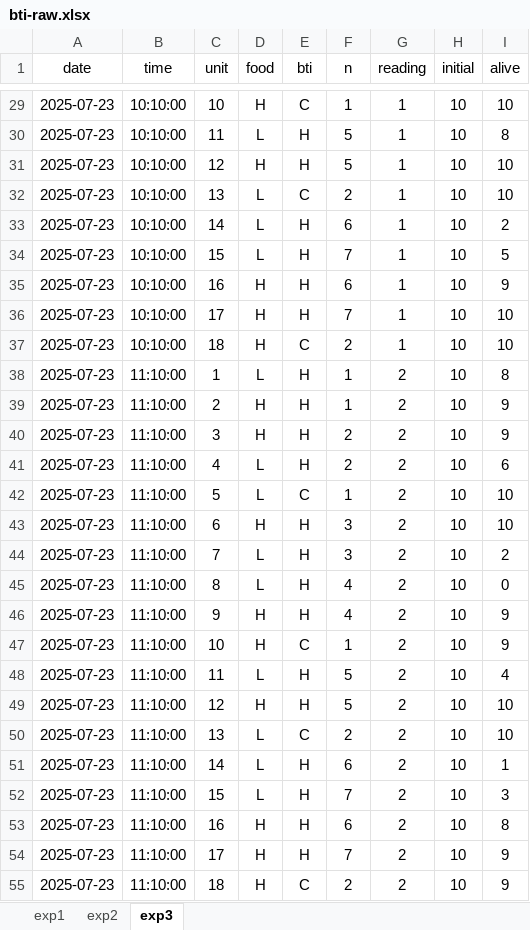
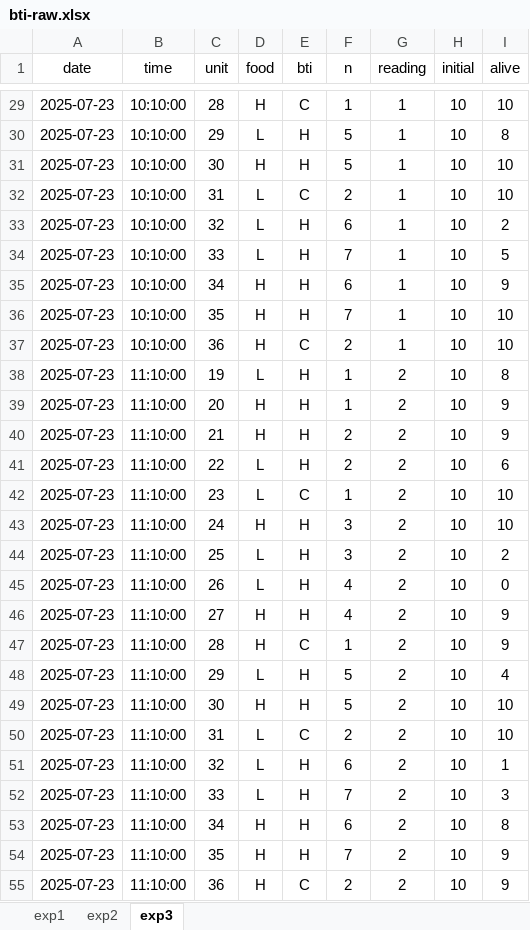
Before and after one commit to Granjel/mosquito-bti, an Excel workbook: data/bti-raw.xlsx, sheet exp3, drawn as a sheet; only a part is shown, gaps mark what is left out; values as stored, in another font and other column widths than the file's, no borders; charts and pictures not drawn; the diff covers the shown part only; the diff names each change by its address in the sheet, - before the commit and + after, or states it on an @@ line.

```diff
--- a/data/bti-raw.xlsx (sheet exp3)
+++ b/data/bti-raw.xlsx (sheet exp3)
-C29 (unit): 10
+C29 (unit): 28
-C30 (unit): 11
+C30 (unit): 29
-C31 (unit): 12
+C31 (unit): 30
-C32 (unit): 13
+C32 (unit): 31
-C33 (unit): 14
+C33 (unit): 32
-C34 (unit): 15
+C34 (unit): 33
-C35 (unit): 16
+C35 (unit): 34
-C36 (unit): 17
+C36 (unit): 35
-C37 (unit): 18
+C37 (unit): 36
-C38 (unit): 1
+C38 (unit): 19
-C39 (unit): 2
+C39 (unit): 20
-C40 (unit): 3
+C40 (unit): 21
-C41 (unit): 4
+C41 (unit): 22
-C42 (unit): 5
+C42 (unit): 23
-C43 (unit): 6
+C43 (unit): 24
-C44 (unit): 7
+C44 (unit): 25
-C45 (unit): 8
+C45 (unit): 26
-C46 (unit): 9
+C46 (unit): 27
-C47 (unit): 10
+C47 (unit): 28
-C48 (unit): 11
+C48 (unit): 29
-C49 (unit): 12
+C49 (unit): 30
-C50 (unit): 13
+C50 (unit): 31
-C51 (unit): 14
+C51 (unit): 32
-C52 (unit): 15
+C52 (unit): 33
-C53 (unit): 16
+C53 (unit): 34
-C54 (unit): 17
+C54 (unit): 35
-C55 (unit): 18
+C55 (unit): 36
```
Also changed, not shown: 117 edited cells elsewhere in this sheet, 1 other file.
